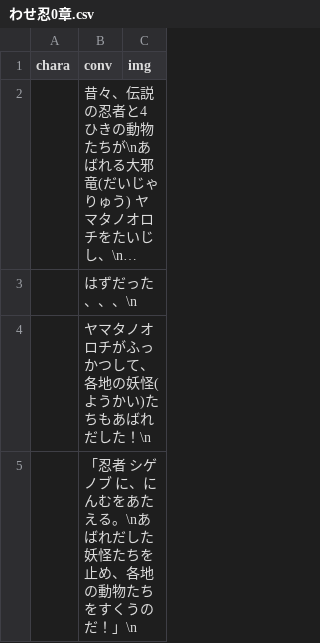
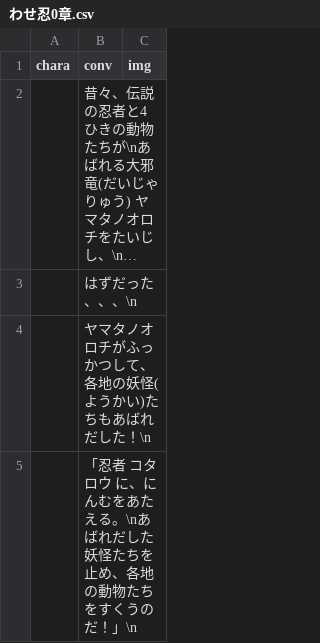
Before and after one commit to inouelab-waseda/unilab2023Net4.8, a CSV file: bin/Release/わせ忍0章.csv, drawn as a sheet; long unchanged cells end in ….

```diff
--- a/bin/Release/わせ忍0章.csv
+++ b/bin/Release/わせ忍0章.csv
@@ -4,2 +4,2 @@
 ,ヤマタノオロチがふっかつして、各地の妖怪(ようかい)たちもあばれだした！\n,
-,「忍者 シゲノブ に、にんむをあたえる。\nあばれだした妖怪たちを止め、各地の動物たちをすくうのだ！」\n,
+,「忍者 コタロウ に、にんむをあたえる。\nあばれだした妖怪たちを止め、各地の動物たちをすくうのだ！」\n,
```
Also changed, not shown: bin/Release/わせ忍1章.csv, bin/Release/わせ忍2章.csv, 5 other files.
